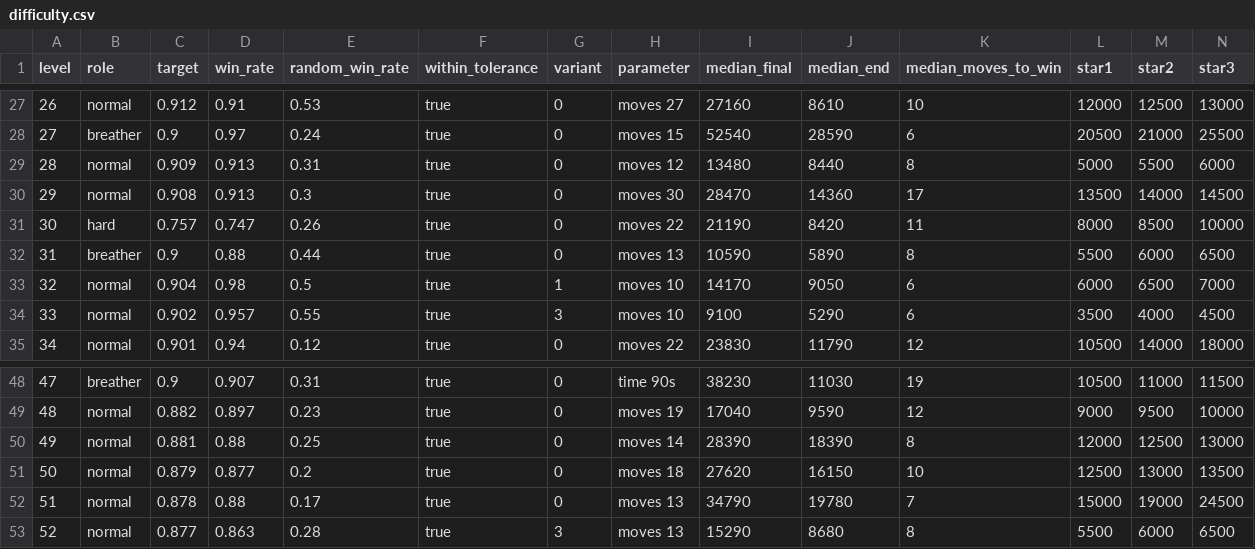
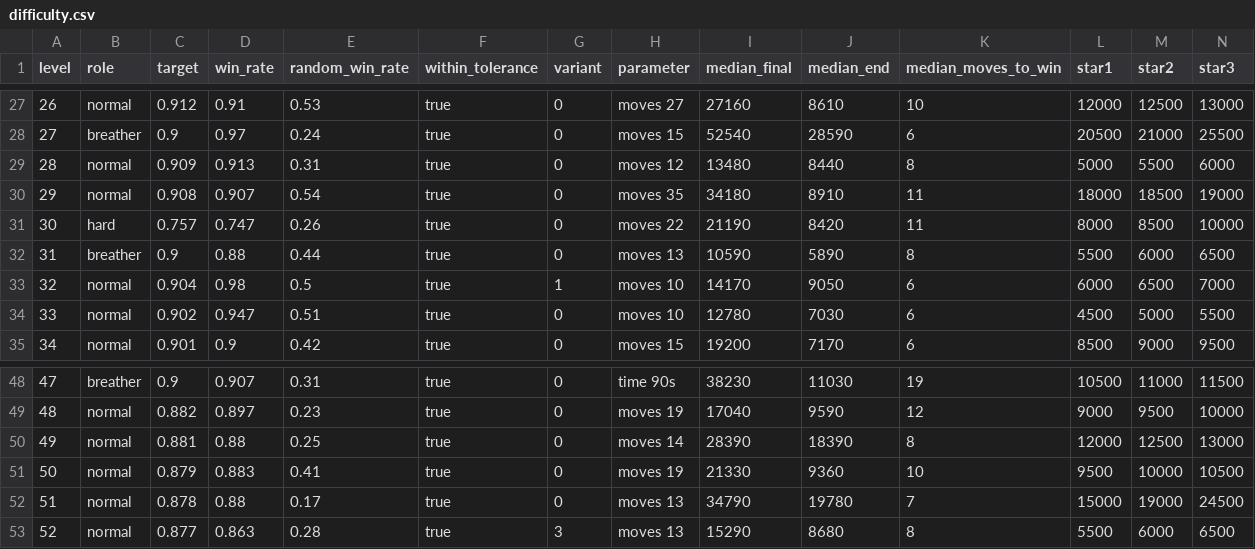
Before and after one commit to modderzdark-blip/HoursTracker, a CSV file: docs/difficulty/difficulty.csv, drawn as a sheet; only a part is shown, gaps mark what is left out; the diff covers the shown part only; the diff names each change by its address in the sheet, - before the commit and + after, or states it on an @@ line.

```diff
--- a/docs/difficulty/difficulty.csv
+++ b/docs/difficulty/difficulty.csv
-D30 (win_rate): 0.913
+D30 (win_rate): 0.907
-E30 (random_win_rate): 0.3
+E30 (random_win_rate): 0.54
-H30 (parameter): moves 30
+H30 (parameter): moves 35
-I30 (median_final): 28470
+I30 (median_final): 34180
-J30 (median_end): 14360
+J30 (median_end): 8910
-K30 (median_moves_to_win): 17
+K30 (median_moves_to_win): 11
-L30 (star1): 13500
+L30 (star1): 18000
-M30 (star2): 14000
+M30 (star2): 18500
-N30 (star3): 14500
+N30 (star3): 19000
-D34 (win_rate): 0.957
+D34 (win_rate): 0.947
-E34 (random_win_rate): 0.55
+E34 (random_win_rate): 0.51
-G34 (variant): 3
+G34 (variant): 0
-I34 (median_final): 9100
+I34 (median_final): 12780
-J34 (median_end): 5290
+J34 (median_end): 7030
-L34 (star1): 3500
+L34 (star1): 4500
-M34 (star2): 4000
+M34 (star2): 5000
-N34 (star3): 4500
+N34 (star3): 5500
-D35 (win_rate): 0.94
+D35 (win_rate): 0.9
-E35 (random_win_rate): 0.12
+E35 (random_win_rate): 0.42
-H35 (parameter): moves 22
+H35 (parameter): moves 15
-I35 (median_final): 23830
+I35 (median_final): 19200
-J35 (median_end): 11790
+J35 (median_end): 7170
-K35 (median_moves_to_win): 12
+K35 (median_moves_to_win): 6
-L35 (star1): 10500
+L35 (star1): 8500
-M35 (star2): 14000
+M35 (star2): 9000
-N35 (star3): 18000
+N35 (star3): 9500
-D51 (win_rate): 0.877
+D51 (win_rate): 0.883
-E51 (random_win_rate): 0.2
+E51 (random_win_rate): 0.41
-H51 (parameter): moves 18
+H51 (parameter): moves 19
-I51 (median_final): 27620
+I51 (median_final): 21330
-J51 (median_end): 16150
+J51 (median_end): 9360
-L51 (star1): 12500
+L51 (star1): 9500
-M51 (star2): 13000
+M51 (star2): 10000
-N51 (star3): 13500
+N51 (star3): 10500
```
Also changed, not shown: 25 edited cells elsewhere in this file, 10 other files.
